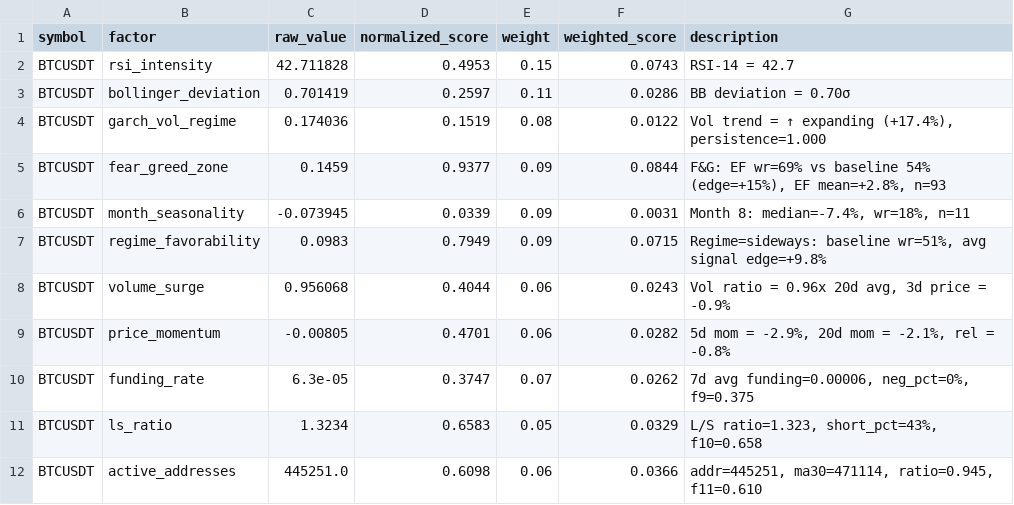
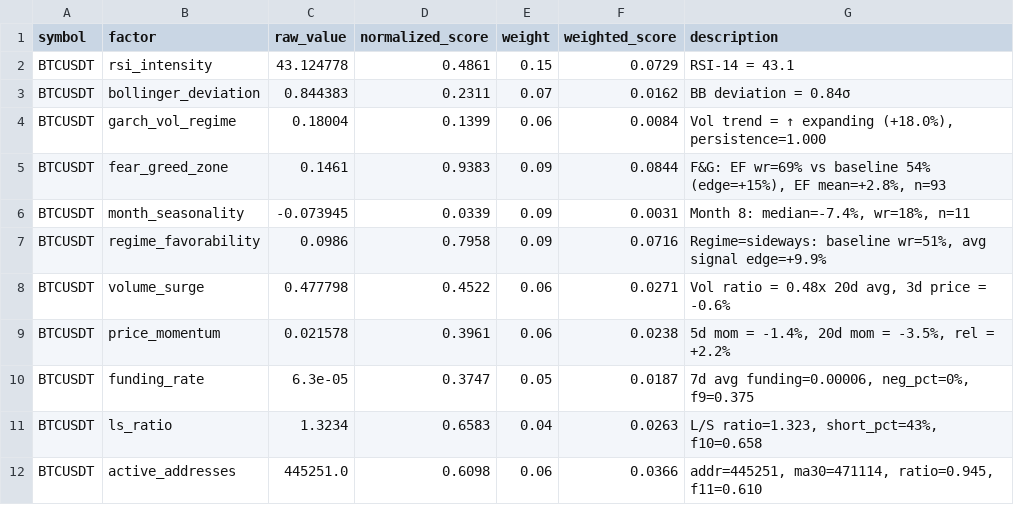
Before and after one commit to AnkeYan/crypto-pattern-lab-demo-FYP, a CSV file: web/public/data/multifactor_results.csv, drawn as a sheet; only a part is shown; the diff covers the shown part only.

```diff
--- a/web/public/data/multifactor_results.csv
+++ b/web/public/data/multifactor_results.csv
@@ -1,12 +1,12 @@
 symbol,factor,raw_value,normalized_score,weight,weighted_score,description
-BTCUSDT,rsi_intensity,42.711828,0.4953,0.15,0.0743,RSI-14 = 42.7
-BTCUSDT,bollinger_deviation,0.701419,0.2597,0.11,0.0286,BB deviation = 0.70σ
-BTCUSDT,garch_vol_regime,0.174036,0.1519,0.08,0.0122,"Vol trend = ↑ expanding (+17.4%), persistence=1.000"
-BTCUSDT,fear_greed_zone,0.1459,0.9377,0.09,0.0844,"F&G: EF wr=69% vs baseline 54% (edge=+15%), EF mean=+2.8%, n=93"
+BTCUSDT,rsi_intensity,43.124778,0.4861,0.15,0.0729,RSI-14 = 43.1
+BTCUSDT,bollinger_deviation,0.844383,0.2311,0.07,0.0162,BB deviation = 0.84σ
+BTCUSDT,garch_vol_regime,0.18004,0.1399,0.06,0.0084,"Vol trend = ↑ expanding (+18.0%), persistence=1.000"
+BTCUSDT,fear_greed_zone,0.1461,0.9383,0.09,0.0844,"F&G: EF wr=69% vs baseline 54% (edge=+15%), EF mean=+2.8%, n=93"
 BTCUSDT,month_seasonality,-0.073945,0.0339,0.09,0.0031,"Month 8: median=-7.4%, wr=18%, n=11"
-BTCUSDT,regime_favorability,0.0983,0.7949,0.09,0.0715,"Regime=sideways: baseline wr=51%, avg signal edge=+9.8%"
-BTCUSDT,volume_surge,0.956068,0.4044,0.06,0.0243,"Vol ratio = 0.96x 20d avg, 3d price = -0.9%"
-BTCUSDT,price_momentum,-0.00805,0.4701,0.06,0.0282,"5d mom = -2.9%, 20d mom = -2.1%, rel = -0.8%"
-BTCUSDT,funding_rate,6.3e-05,0.3747,0.07,0.0262,"7d avg funding=0.00006, neg_pct=0%, f9=0.375"
-BTCUSDT,ls_ratio,1.3234,0.6583,0.05,0.0329,"L/S ratio=1.323, short_pct=43%, f10=0.658"
+BTCUSDT,regime_favorability,0.0986,0.7958,0.09,0.0716,"Regime=sideways: baseline wr=51%, avg signal edge=+9.9%"
+BTCUSDT,volume_surge,0.477798,0.4522,0.06,0.0271,"Vol ratio = 0.48x 20d avg, 3d price = -0.6%"
+BTCUSDT,price_momentum,0.021578,0.3961,0.06,0.0238,"5d mom = -1.4%, 20d mom = -3.5%, rel = +2.2%"
+BTCUSDT,funding_rate,6.3e-05,0.3747,0.05,0.0187,"7d avg funding=0.00006, neg_pct=0%, f9=0.375"
+BTCUSDT,ls_ratio,1.3234,0.6583,0.04,0.0263,"L/S ratio=1.323, short_pct=43%, f10=0.658"
 BTCUSDT,active_addresses,445251.0,0.6098,0.06,0.0366,"addr=445251, ma30=471114, ratio=0.945, f11=0.610"
```
Also changed, not shown: 6 added rows and 96 edited cells elsewhere in this file, data/BTCUSDT.csv, data/portfolio_optimization.csv, 12 other files.
